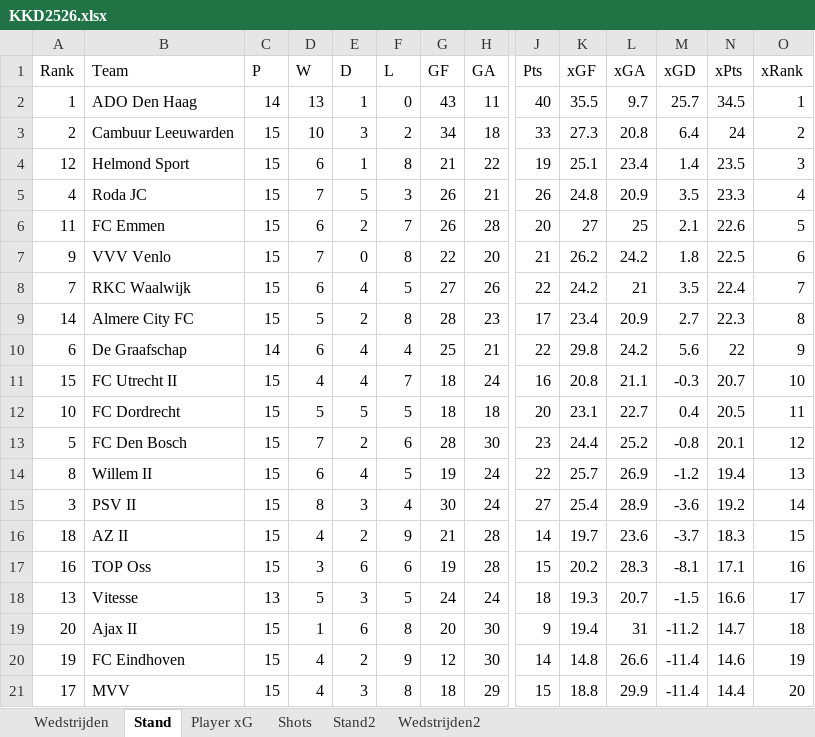
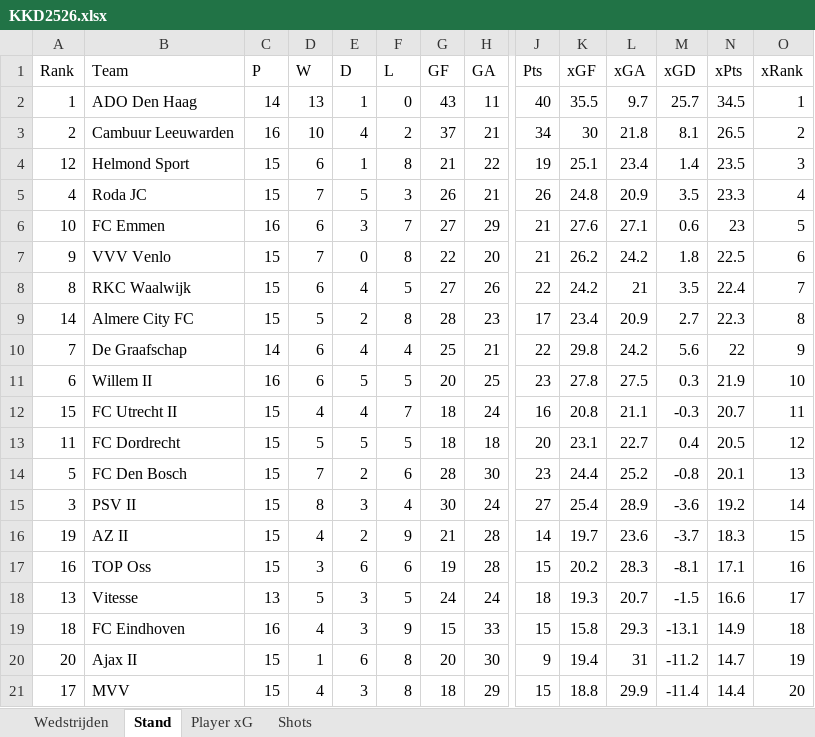
Before and after one commit to RobinKoetsier/plotrepo, an Excel workbook: data/KKD2526.xlsx, sheet Stand, drawn as a sheet; only a part is shown, gaps mark what is left out; values as stored, in another font and other column widths than the file's, no borders; removed rows and columns are numbered as before the commit, all else as after; rows hold the shown columns only; the diff names each change by its address in the sheet, - before the commit and + after, or states it on an @@ line.

```diff
--- a/data/KKD2526.xlsx (sheet Stand)
+++ b/data/KKD2526.xlsx (sheet Stand)
-sheet tab: Stand2
-sheet tab: Wedstrijden2
-C3 (P): 15
+C3 (P): 16
-E3 (D): 3
+E3 (D): 4
-G3 (GF): 34
+G3 (GF): 37
-H3 (GA): 18
+H3 (GA): 21
-J3 (Pts): 33
+J3 (Pts): 34
-K3 (xGF): 27.3
+K3 (xGF): 30
-L3 (xGA): 20.8
+L3 (xGA): 21.8
-M3 (xGD): 6.4
+M3 (xGD): 8.1
-N3 (xPts): 24
+N3 (xPts): 26.5
-row 6: 11 | FC Emmen | 15 | 6 | 2 | 7 | 26 | 28 | 20 | 27 | 25 | 2.1 | 22.6 | 5
+row 6: 10 | FC Emmen | 16 | 6 | 3 | 7 | 27 | 29 | 21 | 27.6 | 27.1 | 0.6 | 23 | 5
-A8 (Rank): 7
+A8 (Rank): 8
-A10 (Rank): 6
+A10 (Rank): 7
+row 11: 6 | Willem II | 16 | 6 | 5 | 5 | 20 | 25 | 23 | 27.8 | 27.5 | 0.3 | 21.9 | 10
-O12 (xRank): 10
+O12 (xRank): 11
-A13 (Rank): 10
+A13 (Rank): 11
-O13 (xRank): 11
+O13 (xRank): 12
-O14 (xRank): 12
+O14 (xRank): 13
-row 14: 8 | Willem II | 15 | 6 | 4 | 5 | 19 | 24 | 22 | 25.7 | 26.9 | -1.2 | 19.4 | 13
-A16 (Rank): 18
+A16 (Rank): 19
+row 19: 18 | FC Eindhoven | 16 | 4 | 3 | 9 | 15 | 33 | 15 | 15.8 | 29.3 | -13.1 | 14.9 | 18
-O20 (xRank): 18
+O20 (xRank): 19
-row 20: 19 | FC Eindhoven | 15 | 4 | 2 | 9 | 12 | 30 | 14 | 14.8 | 26.6 | -11.4 | 14.6 | 19
```
Also changed, not shown: sheet Shots, sheet Player xG, sheet Wedstrijden, data/KKDCurrent.xlsx.
